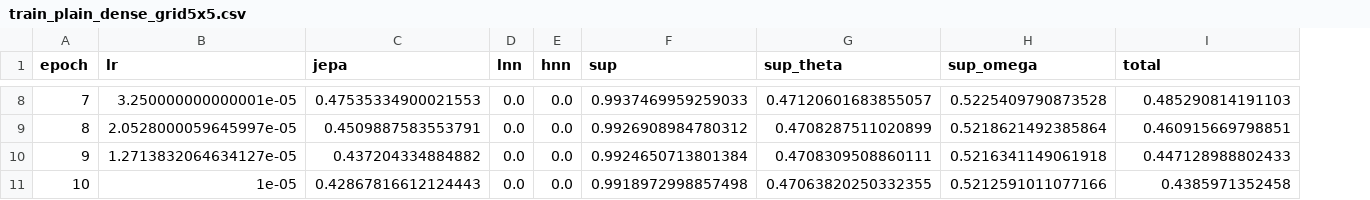
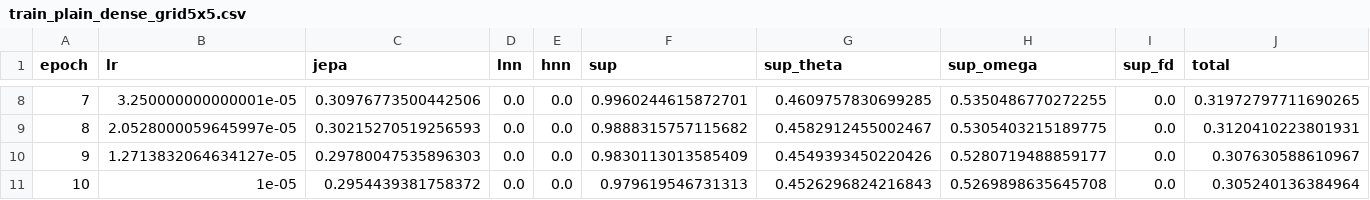
Before and after one commit to flavjoxhelollari/physics_informed_machine_learning, a CSV file: results_numpy/train_plain_dense_grid5x5.csv, drawn as a sheet; only a part is shown, gaps mark what is left out; addresses are those after the commit; the diff covers the shown part only; the diff names each change by its address in the sheet, - before the commit and + after, or states it on an @@ line.

```diff
--- a/results_numpy/train_plain_dense_grid5x5.csv
+++ b/results_numpy/train_plain_dense_grid5x5.csv
+column I (sup_fd), rows 8-11: all 0.0
-C8 (jepa): 0.47535334900021553
+C8 (jepa): 0.30976773500442506
-F8 (sup): 0.9937469959259033
+F8 (sup): 0.9960244615872701
-G8 (sup_theta): 0.47120601683855057
+G8 (sup_theta): 0.4609757830699285
-H8 (sup_omega): 0.5225409790873528
+H8 (sup_omega): 0.5350486770272255
-J8 (total): 0.485290814191103
+J8 (total): 0.31972797711690265
-C9 (jepa): 0.4509887583553791
+C9 (jepa): 0.30215270519256593
-F9 (sup): 0.9926908984780312
+F9 (sup): 0.9888315757115682
-G9 (sup_theta): 0.4708287511020899
+G9 (sup_theta): 0.4582912455002467
-H9 (sup_omega): 0.5218621492385864
+H9 (sup_omega): 0.5305403215189775
-J9 (total): 0.460915669798851
+J9 (total): 0.3120410223801931
-C10 (jepa): 0.437204334884882
+C10 (jepa): 0.29780047535896303
-F10 (sup): 0.9924650713801384
+F10 (sup): 0.9830113013585409
-G10 (sup_theta): 0.4708309508860111
+G10 (sup_theta): 0.4549393450220426
-H10 (sup_omega): 0.5216341149061918
+H10 (sup_omega): 0.5280719488859177
-J10 (total): 0.447128988802433
+J10 (total): 0.307630588610967
-C11 (jepa): 0.42867816612124443
+C11 (jepa): 0.2954439381758372
-F11 (sup): 0.9918972998857498
+F11 (sup): 0.979619546731313
-G11 (sup_theta): 0.47063820250332355
+G11 (sup_theta): 0.4526296824216843
-H11 (sup_omega): 0.5212591011077166
+H11 (sup_omega): 0.5269898635645708
-J11 (total): 0.4385971352458
+J11 (total): 0.305240136384964
```
Also changed, not shown: 30 edited cells elsewhere in this file, results_numpy/train_hnn+lnn_dense_grid5x5.csv, results_numpy/train_hnn_dense_grid5x5.csv, 14 other files.
